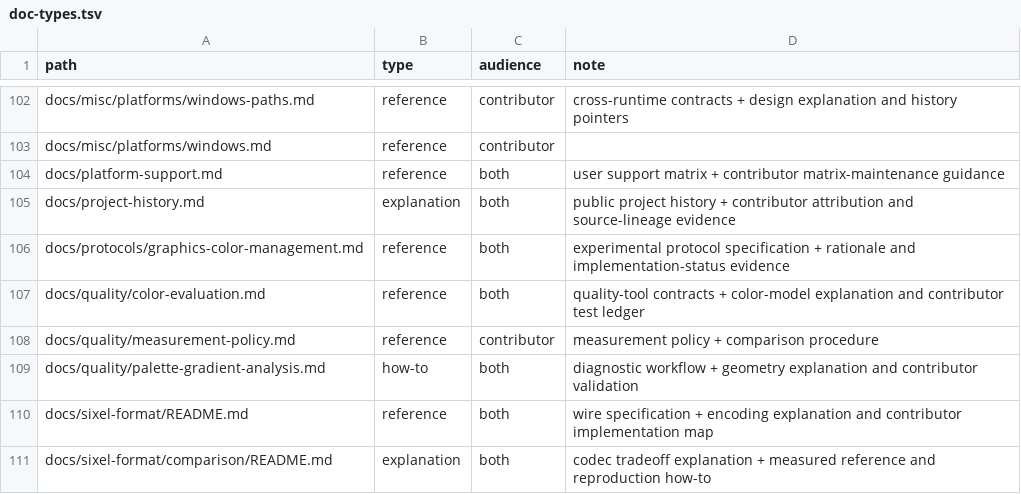
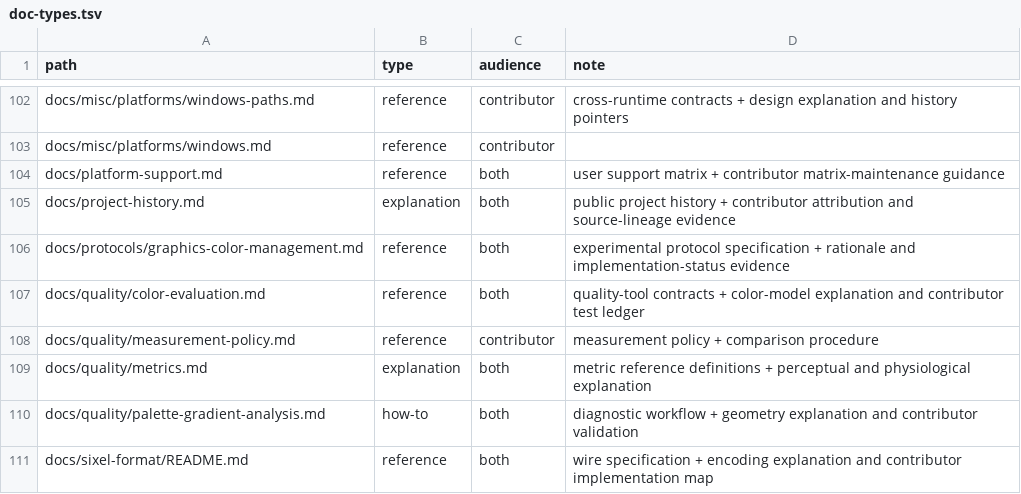
Before and after one commit to saitoha/libsixel, a TSV file: tools/docs/doc-types.tsv, drawn as a sheet; only a part is shown, gaps mark what is left out; the shorter side is filled out with more unchanged rows; the diff names each change by its address in the sheet, - before the commit and + after, or states it on an @@ line.

Commit message:
docs: explain image-quality metrics and their perceptual basis

```diff
--- a/tools/docs/doc-types.tsv
+++ b/tools/docs/doc-types.tsv
+row 109: docs/quality/metrics.md | explanation | both | metric reference definitions + perceptual and physiological explanation
```
Also changed, not shown: 5 other files.
